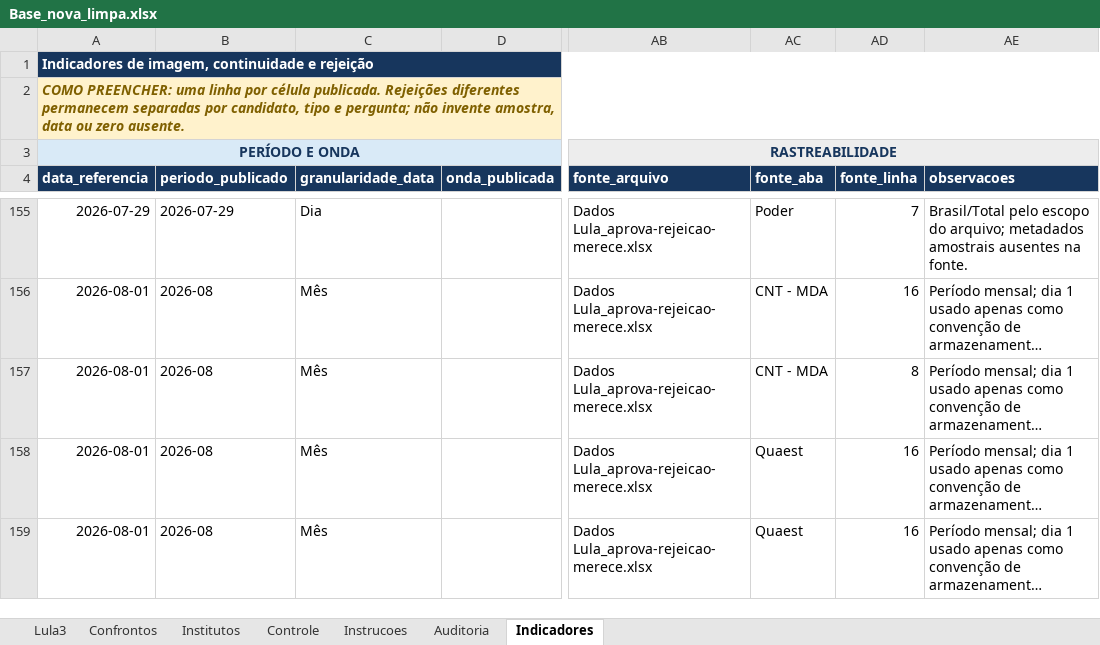
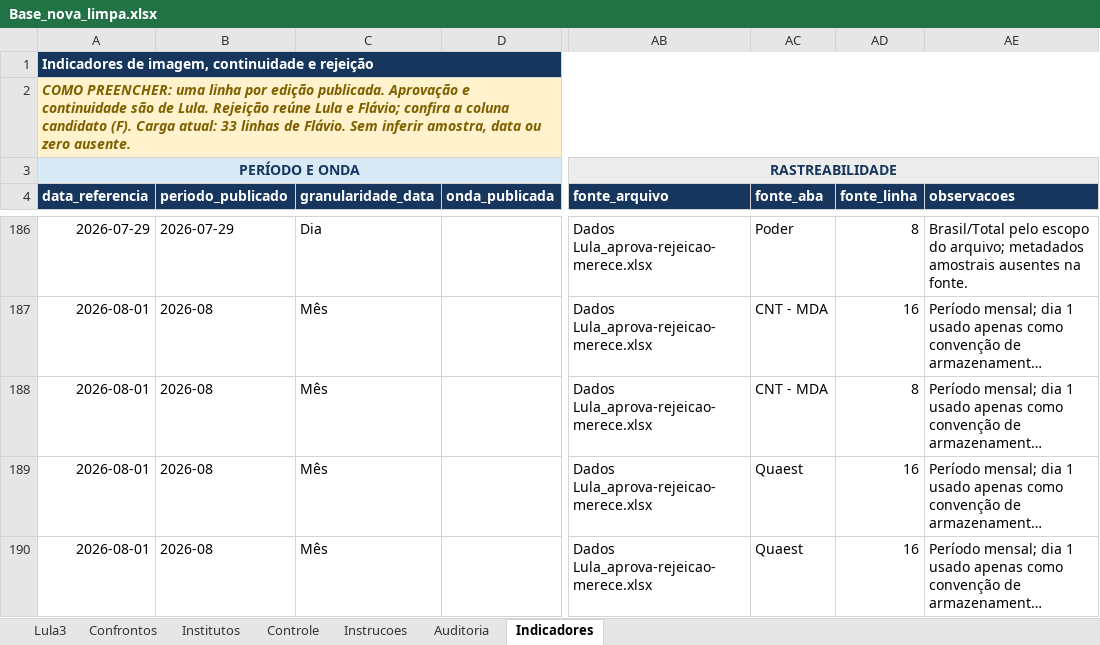
Before and after one commit to mateus2303/Elections, an Excel workbook: ENTREGA_FINAL/Base_nova_limpa.xlsx, sheet Indicadores, drawn as a sheet; only a part is shown, gaps mark what is left out; long unchanged cells end in …; values as stored, in another font and other column widths than the file's, no borders; conditional formats and table styles not drawn; addresses are those after the commit; the diff covers the shown part only; the diff names each change by its address in the sheet, - before the commit and + after, or states it on an @@ line.

```diff
--- a/ENTREGA_FINAL/Base_nova_limpa.xlsx (sheet Indicadores)
+++ b/ENTREGA_FINAL/Base_nova_limpa.xlsx (sheet Indicadores)
-A2 (data_referencia): …linha por célula publicada. Rejeições diferentes permanecem separadas por candidato, tipo e pergunta; não invente amostra, data…
+A2 (data_referencia): …linha por edição publicada. Aprovação e continuidade são de Lula. Rejeição reúne Lula e Flávio; confira a coluna candidato (F). Carga atual: 33 linhas de Flávio. Sem inferir amostra, data…
-AD186 (fonte_linha): 7
+AD186 (fonte_linha): 8
```
Also changed, not shown: 36 added rows and 48 edited cells elsewhere in this sheet, sheet Confrontos, sheet Lula3, sheet Controle, sheet Auditoria, formulas that keep their value.
